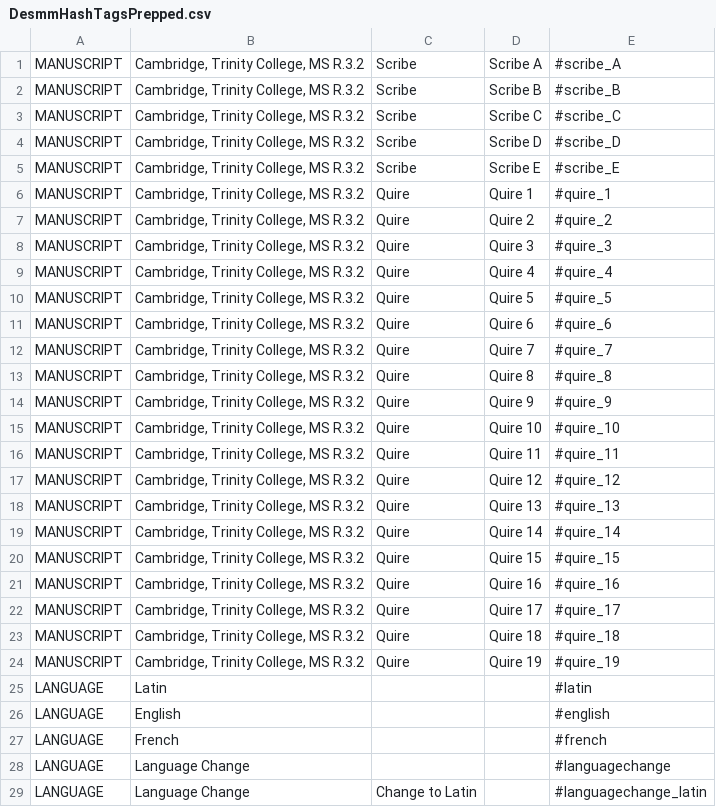
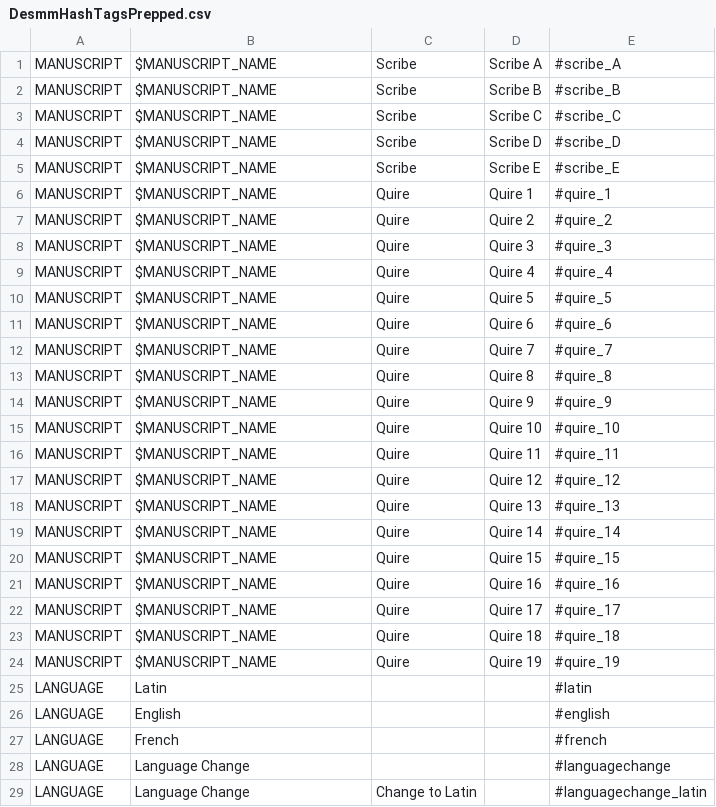
Before and after one commit to yale-medieval-manuscripts-2015/tag-manager, a CSV file: importData/DesmmHashTagsPrepped.csv, drawn as a sheet; only a part is shown.

```diff
--- a/importData/DesmmHashTagsPrepped.csv
+++ b/importData/DesmmHashTagsPrepped.csv
@@ -1,25 +1,25 @@
-"MANUSCRIPT","Cambridge, Trinity College, MS R.3.2","Scribe","Scribe A","#scribe_A"
-"MANUSCRIPT","Cambridge, Trinity College, MS R.3.2","Scribe","Scribe B","#scribe_B"
-"MANUSCRIPT","Cambridge, Trinity College, MS R.3.2","Scribe","Scribe C","#scribe_C"
-"MANUSCRIPT","Cambridge, Trinity College, MS R.3.2","Scribe","Scribe D","#scribe_D"
-"MANUSCRIPT","Cambridge, Trinity College, MS R.3.2","Scribe","Scribe E","#scribe_E"
-"MANUSCRIPT","Cambridge, Trinity College, MS R.3.2","Quire","Quire 1","#quire_1"
-"MANUSCRIPT","Cambridge, Trinity College, MS R.3.2","Quire","Quire 2","#quire_2"
-"MANUSCRIPT","Cambridge, Trinity College, MS R.3.2","Quire","Quire 3","#quire_3"
-"MANUSCRIPT","Cambridge, Trinity College, MS R.3.2","Quire","Quire 4","#quire_4"
-"MANUSCRIPT","Cambridge, Trinity College, MS R.3.2","Quire","Quire 5","#quire_5"
-"MANUSCRIPT","Cambridge, Trinity College, MS R.3.2","Quire","Quire 6","#quire_6"
-"MANUSCRIPT","Cambridge, Trinity College, MS R.3.2","Quire","Quire 7","#quire_7"
-"MANUSCRIPT","Cambridge, Trinity College, MS R.3.2","Quire","Quire 8","#quire_8"
-"MANUSCRIPT","Cambridge, Trinity College, MS R.3.2","Quire","Quire 9","#quire_9"
-"MANUSCRIPT","Cambridge, Trinity College, MS R.3.2","Quire","Quire 10","#quire_10"
-"MANUSCRIPT","Cambridge, Trinity College, MS R.3.2","Quire","Quire 11","#quire_11"
-"MANUSCRIPT","Cambridge, Trinity College, MS R.3.2","Quire","Quire 12","#quire_12"
-"MANUSCRIPT","Cambridge, Trinity College, MS R.3.2","Quire","Quire 13","#quire_13"
-"MANUSCRIPT","Cambridge, Trinity College, MS R.3.2","Quire","Quire 14","#quire_14"
-"MANUSCRIPT","Cambridge, Trinity College, MS R.3.2","Quire","Quire 15","#quire_15"
-"MANUSCRIPT","Cambridge, Trinity College, MS R.3.2","Quire","Quire 16","#quire_16"
-"MANUSCRIPT","Cambridge, Trinity College, MS R.3.2","Quire","Quire 17","#quire_17"
-"MANUSCRIPT","Cambridge, Trinity College, MS R.3.2","Quire","Quire 18","#quire_18"
-"MANUSCRIPT","Cambridge, Trinity College, MS R.3.2","Quire","Quire 19","#quire_19"
+"MANUSCRIPT","$MANUSCRIPT_NAME","Scribe","Scribe A","#scribe_A"
+"MANUSCRIPT","$MANUSCRIPT_NAME","Scribe","Scribe B","#scribe_B"
+"MANUSCRIPT","$MANUSCRIPT_NAME","Scribe","Scribe C","#scribe_C"
+"MANUSCRIPT","$MANUSCRIPT_NAME","Scribe","Scribe D","#scribe_D"
+"MANUSCRIPT","$MANUSCRIPT_NAME","Scribe","Scribe E","#scribe_E"
+"MANUSCRIPT","$MANUSCRIPT_NAME","Quire","Quire 1","#quire_1"
+"MANUSCRIPT","$MANUSCRIPT_NAME","Quire","Quire 2","#quire_2"
+"MANUSCRIPT","$MANUSCRIPT_NAME","Quire","Quire 3","#quire_3"
+"MANUSCRIPT","$MANUSCRIPT_NAME","Quire","Quire 4","#quire_4"
+"MANUSCRIPT","$MANUSCRIPT_NAME","Quire","Quire 5","#quire_5"
+"MANUSCRIPT","$MANUSCRIPT_NAME","Quire","Quire 6","#quire_6"
+"MANUSCRIPT","$MANUSCRIPT_NAME","Quire","Quire 7","#quire_7"
+"MANUSCRIPT","$MANUSCRIPT_NAME","Quire","Quire 8","#quire_8"
+"MANUSCRIPT","$MANUSCRIPT_NAME","Quire","Quire 9","#quire_9"
+"MANUSCRIPT","$MANUSCRIPT_NAME","Quire","Quire 10","#quire_10"
+"MANUSCRIPT","$MANUSCRIPT_NAME","Quire","Quire 11","#quire_11"
+"MANUSCRIPT","$MANUSCRIPT_NAME","Quire","Quire 12","#quire_12"
+"MANUSCRIPT","$MANUSCRIPT_NAME","Quire","Quire 13","#quire_13"
+"MANUSCRIPT","$MANUSCRIPT_NAME","Quire","Quire 14","#quire_14"
+"MANUSCRIPT","$MANUSCRIPT_NAME","Quire","Quire 15","#quire_15"
+"MANUSCRIPT","$MANUSCRIPT_NAME","Quire","Quire 16","#quire_16"
+"MANUSCRIPT","$MANUSCRIPT_NAME","Quire","Quire 17","#quire_17"
+"MANUSCRIPT","$MANUSCRIPT_NAME","Quire","Quire 18","#quire_18"
+"MANUSCRIPT","$MANUSCRIPT_NAME","Quire","Quire 19","#quire_19"
 "LANGUAGE","Latin",,,"#latin"
```
Also changed, not shown: 2 other files.
